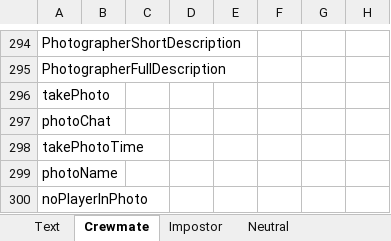
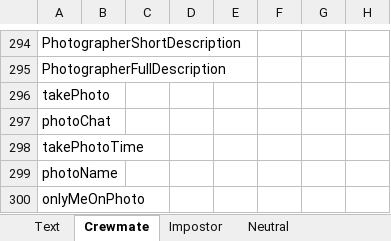
Before and after one commit to yukieiji/ExtremeRoles, an Excel workbook: ExtremeRolesTransData.xlsx, sheet Crewmate, drawn as a sheet; only a part is shown, gaps mark what is left out; values as stored, in another font and other column widths than the file's, no borders; the diff names each change by its address in the sheet, - before the commit and + after, or states it on an @@ line.

Commit message:
fix:trans key

```diff
--- a/ExtremeRolesTransData.xlsx (sheet Crewmate)
+++ b/ExtremeRolesTransData.xlsx (sheet Crewmate)
-A300: noPlayerInPhoto
+A300: onlyMeOnPhoto
```
